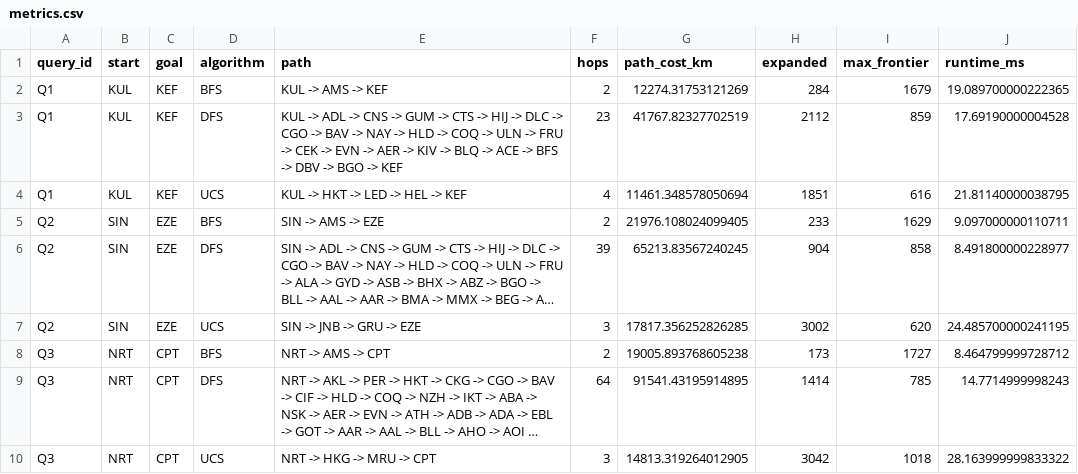
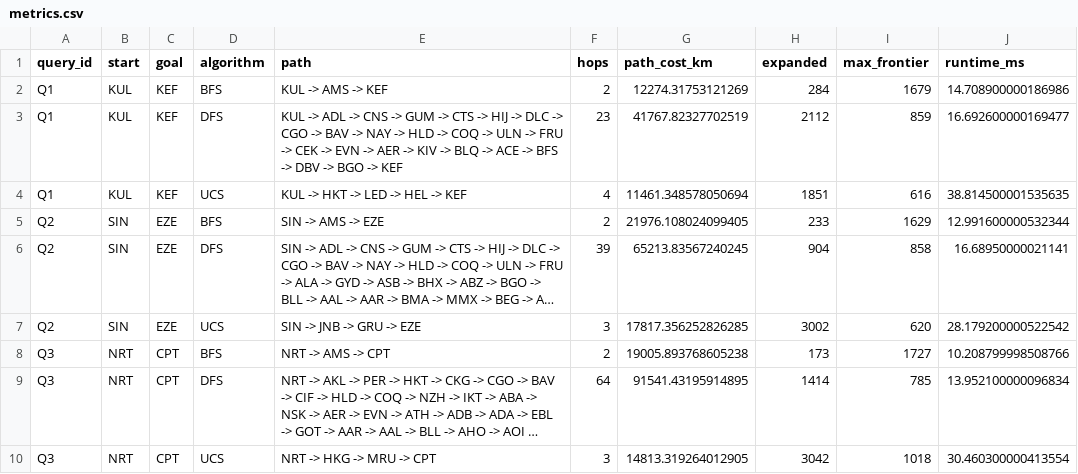
Before and after one commit to AimarGettingBoredAtProgramming/AI-Lab-Testing, a CSV file: results/lab01/metrics.csv, drawn as a sheet; long unchanged cells end in …; the diff names each change by its address in the sheet, - before the commit and + after, or states it on an @@ line.

Commit message:
The complete Lab 4 (Week6). Pytest and 10 Query Benchmark

```diff
--- a/results/lab01/metrics.csv
+++ b/results/lab01/metrics.csv
-J2 (runtime_ms): 19.089700000222365
+J2 (runtime_ms): 14.708900000186986
-J3 (runtime_ms): 17.69190000004528
+J3 (runtime_ms): 16.692600000169477
-J4 (runtime_ms): 21.81140000038795
+J4 (runtime_ms): 38.814500001535635
-J5 (runtime_ms): 9.097000000110711
+J5 (runtime_ms): 12.991600000532344
-J6 (runtime_ms): 8.491800000228977
+J6 (runtime_ms): 16.68950000021141
-J7 (runtime_ms): 24.485700000241195
+J7 (runtime_ms): 28.179200000522542
-J8 (runtime_ms): 8.464799999728712
+J8 (runtime_ms): 10.208799998508766
-J9 (runtime_ms): 14.7714999998243
+J9 (runtime_ms): 13.952100000096834
-J10 (runtime_ms): 28.163999999833322
+J10 (runtime_ms): 30.460300000413554
```
Also changed, not shown: 8 other files.
